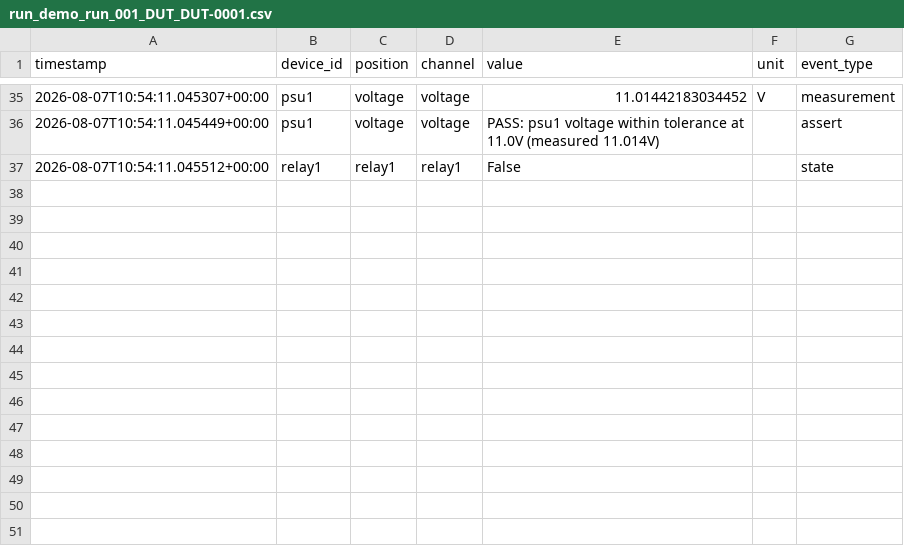
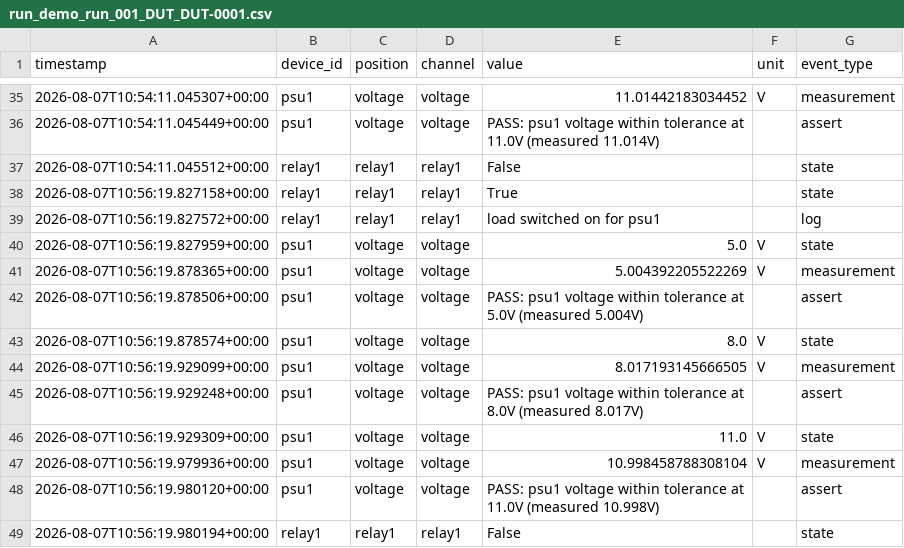
Before and after one commit to PhilipMcGaw/Test-in-a-Box, a CSV file: runs/demo_run_001/run_demo_run_001_DUT_DUT-0001.csv, drawn as a sheet; only a part is shown, gaps mark what is left out; the diff names each change by its address in the sheet, - before the commit and + after, or states it on an @@ line.

```diff
--- a/runs/demo_run_001/run_demo_run_001_DUT_DUT-0001.csv
+++ b/runs/demo_run_001/run_demo_run_001_DUT_DUT-0001.csv
+row 38: 2026-08-07T10:56:19.827158+00:00 | relay1 | relay1 | relay1 | True |  | state
+row 39: 2026-08-07T10:56:19.827572+00:00 | relay1 | relay1 | relay1 | load switched on for psu1 |  | log
+row 40: 2026-08-07T10:56:19.827959+00:00 | psu1 | voltage | voltage | 5.0 | V | state
+row 41: 2026-08-07T10:56:19.878365+00:00 | psu1 | voltage | voltage | 5.004392205522269 | V | measurement
+row 42: 2026-08-07T10:56:19.878506+00:00 | psu1 | voltage | voltage | PASS: psu1 voltage within tolerance at 5.0V (measured 5.004V) |  | assert
+row 43: 2026-08-07T10:56:19.878574+00:00 | psu1 | voltage | voltage | 8.0 | V | state
+row 44: 2026-08-07T10:56:19.929099+00:00 | psu1 | voltage | voltage | 8.017193145666505 | V | measurement
+row 45: 2026-08-07T10:56:19.929248+00:00 | psu1 | voltage | voltage | PASS: psu1 voltage within tolerance at 8.0V (measured 8.017V) |  | assert
+row 46: 2026-08-07T10:56:19.929309+00:00 | psu1 | voltage | voltage | 11.0 | V | state
+row 47: 2026-08-07T10:56:19.979936+00:00 | psu1 | voltage | voltage | 10.998458788308104 | V | measurement
+row 48: 2026-08-07T10:56:19.980120+00:00 | psu1 | voltage | voltage | PASS: psu1 voltage within tolerance at 11.0V (measured 10.998V) |  | assert
+row 49: 2026-08-07T10:56:19.980194+00:00 | relay1 | relay1 | relay1 | False |  | state
```
Also changed, not shown: runs/demo_run_001/run_demo_run_001_DUT_DUT-0002.csv, runs/demo_run_001/run_demo_run_001_DUT_unassigned.csv, 7 other files.
